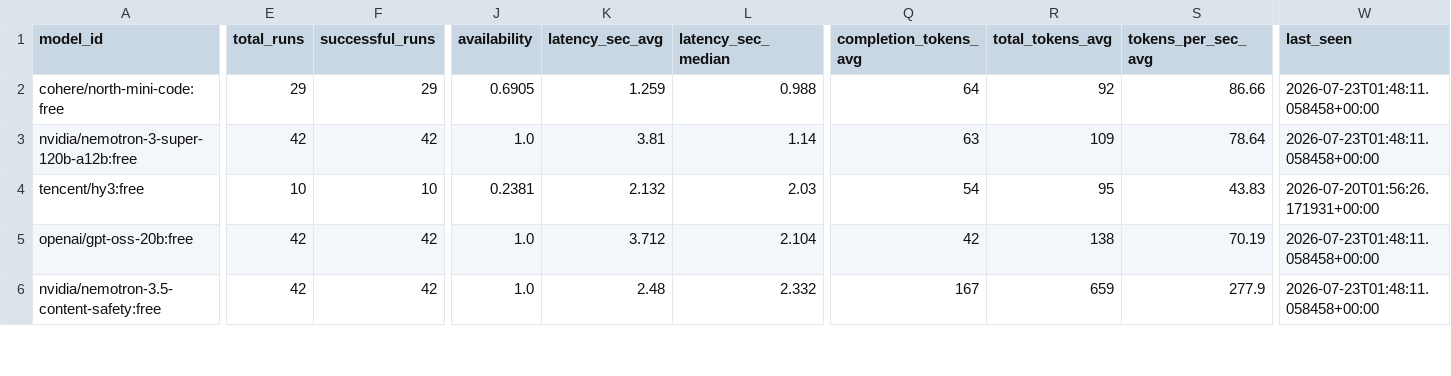
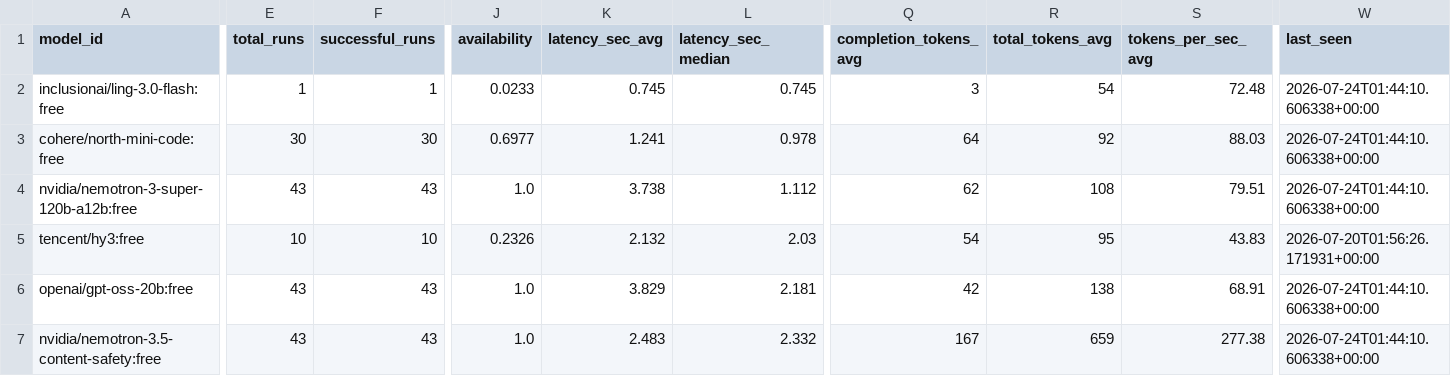
Before and after one commit to mohabdelkarim/free-model-pulse, a CSV file: data/derived/model_index.csv, drawn as a sheet; only a part is shown, gaps mark what is left out; addresses are those after the commit; rows hold the shown columns only; the diff covers the shown part only; the diff names each change by its address in the sheet, - before the commit and + after, or states it on an @@ line.

```diff
--- a/data/derived/model_index.csv
+++ b/data/derived/model_index.csv
+row 2: inclusionai/ling-3.0-flash:free | 1 | 1 | 0.0233 | 0.745 | 0.745 | 3 | 54 | 72.48 | 2026-07-24T01:44:10.606338+00:00
-E3 (total_runs): 29
+E3 (total_runs): 30
-F3 (successful_runs): 29
+F3 (successful_runs): 30
-J3 (availability): 0.6905
+J3 (availability): 0.6977
-K3 (latency_sec_avg): 1.259
+K3 (latency_sec_avg): 1.241
-L3 (latency_sec_median): 0.988
+L3 (latency_sec_median): 0.978
-S3 (tokens_per_sec_avg): 86.66
+S3 (tokens_per_sec_avg): 88.03
-W3:W4 (last_seen): 2026-07-23T01:48:11.058458+00:00
+W3:W4 (last_seen): 2026-07-24T01:44:10.606338+00:00
-E4 (total_runs): 42
+E4 (total_runs): 43
-F4 (successful_runs): 42
+F4 (successful_runs): 43
-K4 (latency_sec_avg): 3.81
+K4 (latency_sec_avg): 3.738
-L4 (latency_sec_median): 1.14
+L4 (latency_sec_median): 1.112
-Q4 (completion_tokens_avg): 63
+Q4 (completion_tokens_avg): 62
-R4 (total_tokens_avg): 109
+R4 (total_tokens_avg): 108
-S4 (tokens_per_sec_avg): 78.64
+S4 (tokens_per_sec_avg): 79.51
-J5 (availability): 0.2381
+J5 (availability): 0.2326
-E6:E7 (total_runs): 42
+E6:E7 (total_runs): 43
-F6:F7 (successful_runs): 42
+F6:F7 (successful_runs): 43
-K6 (latency_sec_avg): 3.712
+K6 (latency_sec_avg): 3.829
-L6 (latency_sec_median): 2.104
+L6 (latency_sec_median): 2.181
-S6 (tokens_per_sec_avg): 70.19
+S6 (tokens_per_sec_avg): 68.91
-W6:W7 (last_seen): 2026-07-23T01:48:11.058458+00:00
+W6:W7 (last_seen): 2026-07-24T01:44:10.606338+00:00
-K7 (latency_sec_avg): 2.48
+K7 (latency_sec_avg): 2.483
-S7 (tokens_per_sec_avg): 277.9
+S7 (tokens_per_sec_avg): 277.38
```
Also changed, not shown: 104 edited cells elsewhere in this file, data/raw/benchmark_runs.csv, 1 other file.
